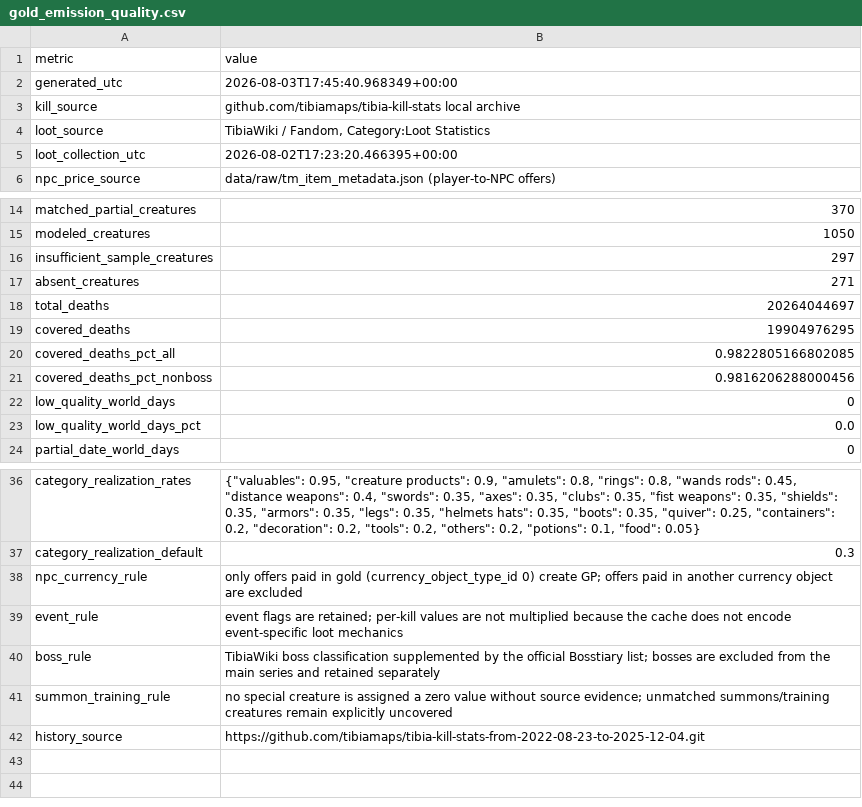
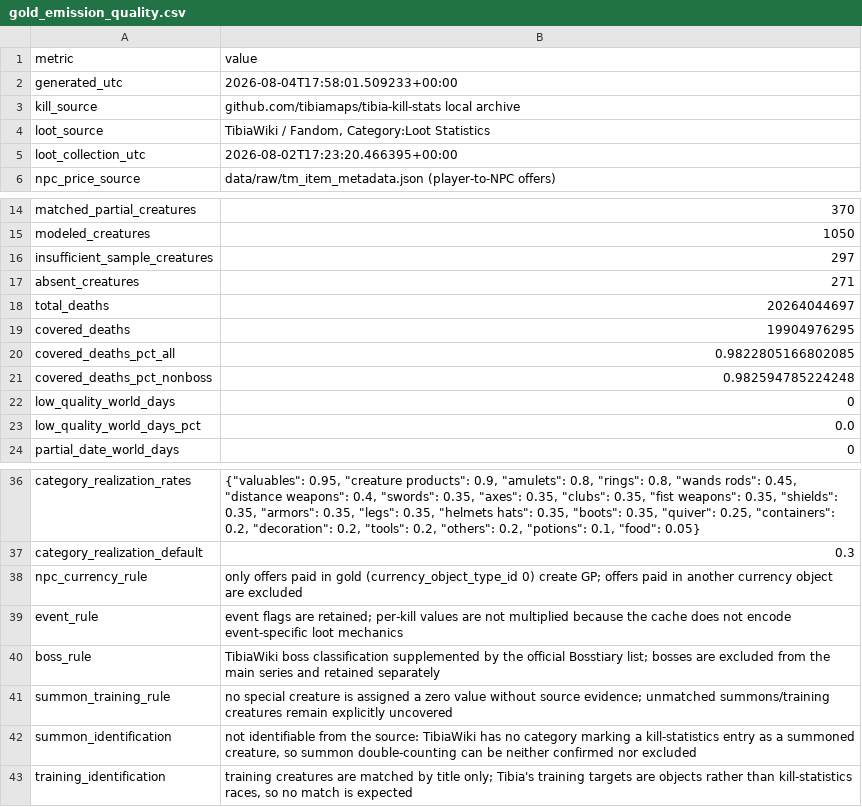
Before and after one commit to nesleykent/tibia-coins-intelligence, a CSV file: data/processed/gold_emission_quality.csv, drawn as a sheet; only a part is shown, gaps mark what is left out.

```diff
--- a/data/processed/gold_emission_quality.csv
+++ b/data/processed/gold_emission_quality.csv
@@ -1,3 +1,3 @@
 metric,value
-generated_utc,2026-08-03T17:45:40.968349+00:00
+generated_utc,2026-08-04T17:58:01.509233+00:00
 kill_source,github.com/tibiamaps/tibia-kill-stats local archive
@@ -20,3 +20,3 @@ covered_deaths,19904976295
 covered_deaths_pct_all,0.9822805166802085
-covered_deaths_pct_nonboss,0.9816206288000456
+covered_deaths_pct_nonboss,0.982594785224248
 low_quality_world_days,0
@@ -41,2 +41,3 @@ boss_rule,TibiaWiki boss classification supplemented by the official Bosstiary l
 summon_training_rule,no special creature is assigned a zero value without source evidence; unmatched summons/training creatures remain explicitly uncovered
-history_source,https://github.com/tibiamaps/tibia-kill-stats-from-2022-08-23-to-2025-12-04.git
+summon_identification,"not identifiable from the source: TibiaWiki has no category marking a kill-statistics entry as a summoned creature, so summon double-counting can be neither confirmed nor excluded"
+training_identification,"training creatures are matched by title only; Tibia's training targets are objects rather than kill-statistics races, so no match is expected"
```
Also changed, not shown: data/processed/band_conditional.csv, data/processed/deep_models.csv, 22 other files.
